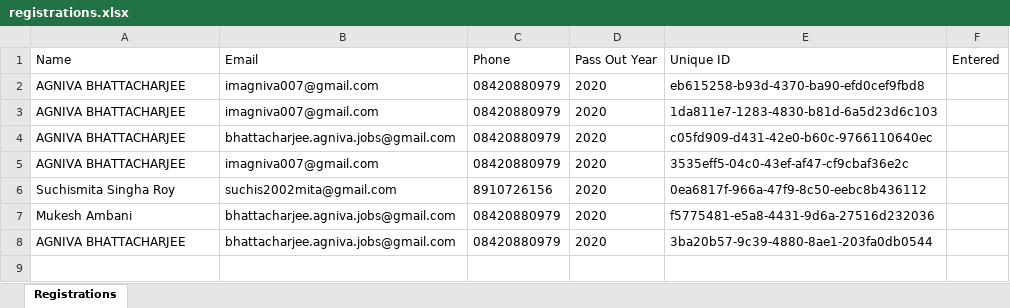
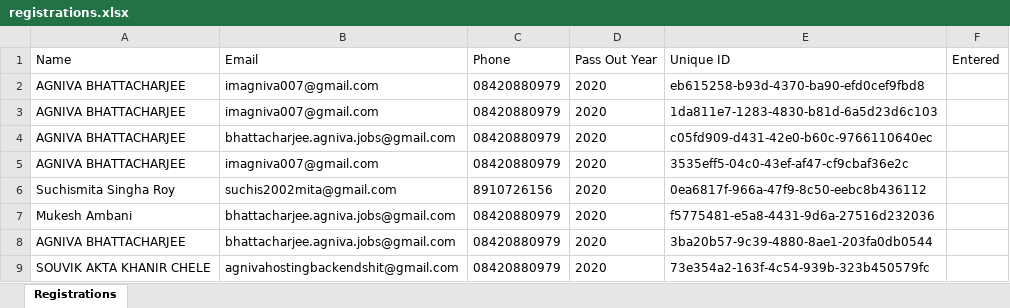
Before and after one commit to Agnivathiside/Reunion, an Excel workbook: static/registrations.xlsx, sheet Registrations, drawn as a sheet; values as stored, in another font and other column widths than the file's, no borders; the diff names each change by its address in the sheet, - before the commit and + after, or states it on an @@ line.

Commit message:
blah blah blah

```diff
--- a/static/registrations.xlsx (sheet Registrations)
+++ b/static/registrations.xlsx (sheet Registrations)
+row 9: SOUVIK AKTA KHANIR CHELE | agnivahostingbackendshit@gmail.com | 08420880979 | 2020 | 73e354a2-163f-4c54-939b-323b450579fc
```
